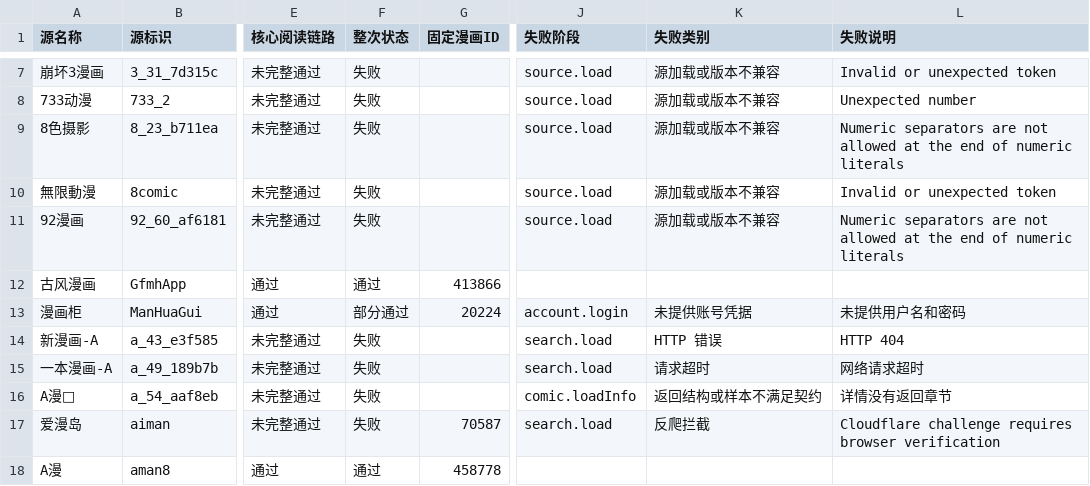
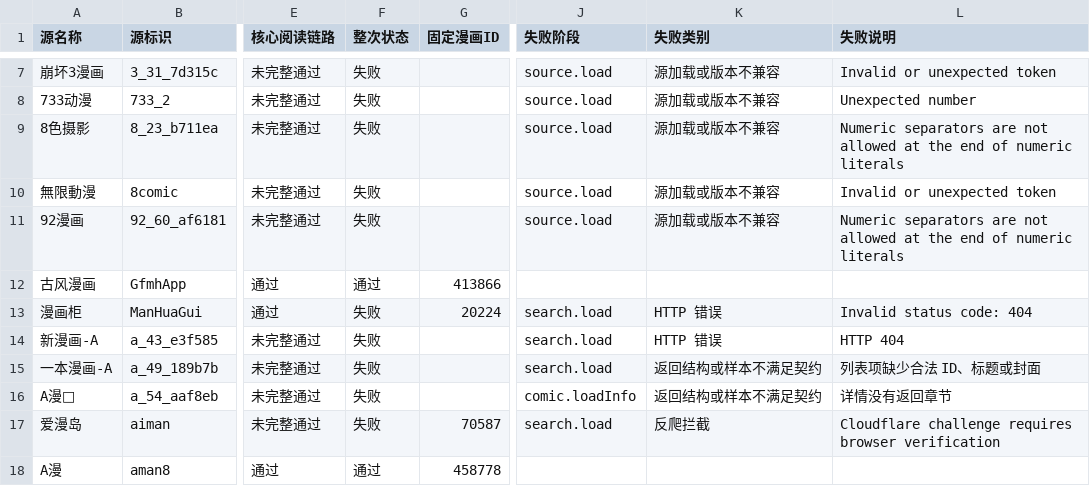
Before and after one commit to laincat/vensrc, a CSV file: data/sources.zh.csv, drawn as a sheet; only a part is shown, gaps mark what is left out; the diff covers the shown part only; the diff names each change by its address in the sheet, - before the commit and + after, or states it on an @@ line.

```diff
--- a/data/sources.zh.csv
+++ b/data/sources.zh.csv
-F13 (整次状态): 部分通过
+F13 (整次状态): 失败
-J13 (失败阶段): account.login
+J13 (失败阶段): search.load
-K13 (失败类别): 未提供账号凭据
+K13 (失败类别): HTTP 错误
-L13 (失败说明): 未提供用户名和密码
+L13 (失败说明): Invalid status code: 404
-K15 (失败类别): 请求超时
+K15 (失败类别): 返回结构或样本不满足契约
-L15 (失败说明): 网络请求超时
+L15 (失败说明): 列表项缺少合法 ID、标题或封面
```
Also changed, not shown: 27 edited cells elsewhere in this file, data/client-compatibility.zh.csv, 13 other files.
